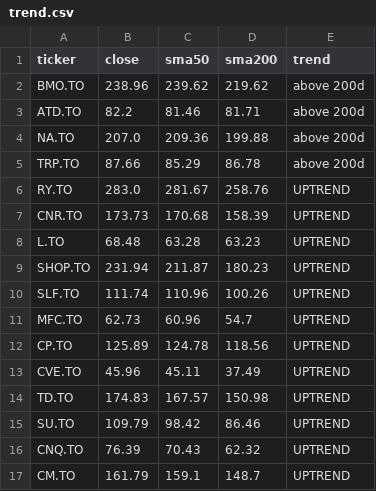
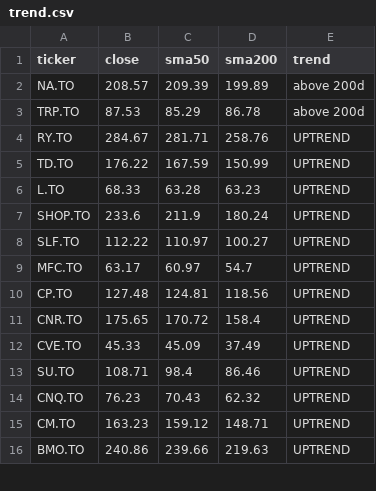
Before and after one commit to manishrdilip/tsx-trader, a CSV file: results/trend.csv, drawn as a sheet; only a part is shown; the diff covers the shown part only.

```diff
--- a/results/trend.csv
+++ b/results/trend.csv
@@ -1,17 +1,16 @@
 ticker,close,sma50,sma200,trend
-BMO.TO,238.96,239.62,219.62,above 200d
-ATD.TO,82.2,81.46,81.71,above 200d
-NA.TO,207.0,209.36,199.88,above 200d
-TRP.TO,87.66,85.29,86.78,above 200d
-RY.TO,283.0,281.67,258.76,UPTREND
-CNR.TO,173.73,170.68,158.39,UPTREND
-L.TO,68.48,63.28,63.23,UPTREND
-SHOP.TO,231.94,211.87,180.23,UPTREND
-SLF.TO,111.74,110.96,100.26,UPTREND
-MFC.TO,62.73,60.96,54.7,UPTREND
-CP.TO,125.89,124.78,118.56,UPTREND
-CVE.TO,45.96,45.11,37.49,UPTREND
-TD.TO,174.83,167.57,150.98,UPTREND
-SU.TO,109.79,98.42,86.46,UPTREND
-CNQ.TO,76.39,70.43,62.32,UPTREND
-CM.TO,161.79,159.1,148.7,UPTREND
+NA.TO,208.57,209.39,199.89,above 200d
+TRP.TO,87.53,85.29,86.78,above 200d
+RY.TO,284.67,281.71,258.76,UPTREND
+TD.TO,176.22,167.59,150.99,UPTREND
+L.TO,68.33,63.28,63.23,UPTREND
+SHOP.TO,233.6,211.9,180.24,UPTREND
+SLF.TO,112.22,110.97,100.27,UPTREND
+MFC.TO,63.17,60.97,54.7,UPTREND
+CP.TO,127.48,124.81,118.56,UPTREND
+CNR.TO,175.65,170.72,158.4,UPTREND
+CVE.TO,45.33,45.09,37.49,UPTREND
+SU.TO,108.71,98.4,86.46,UPTREND
+CNQ.TO,76.23,70.43,62.32,UPTREND
+CM.TO,163.23,159.12,148.71,UPTREND
+BMO.TO,240.86,239.66,219.63,UPTREND
```
Also changed, not shown: 1 added row and 6 edited cells elsewhere in this file, results/live_log.csv, results/scanner_votes.csv, 3 other files.
